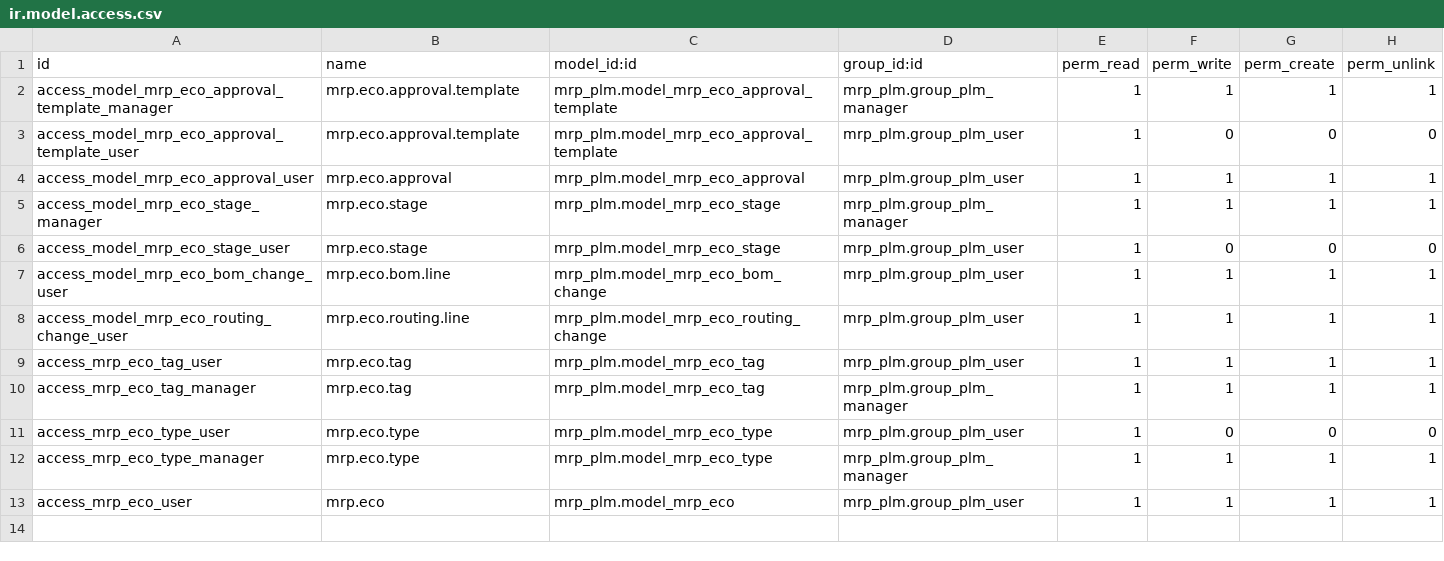
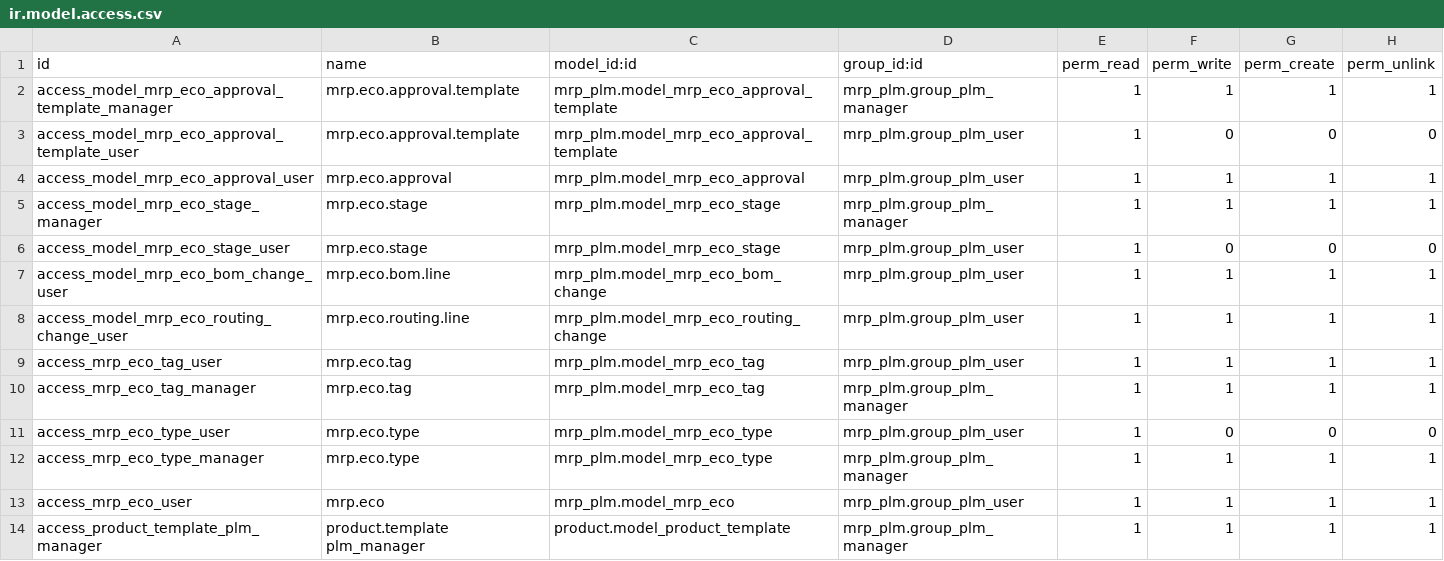
Before and after one commit to bits-amitrathod/enterprise, a CSV file: mrp_plm/security/ir.model.access.csv, drawn as a sheet; the diff names each change by its address in the sheet, - before the commit and + after, or states it on an @@ line.

Commit message:
[IMP]mrp_plm: added a rule for plm_manager so that plm_manager will able to apply changes (#1444)

```diff
--- a/mrp_plm/security/ir.model.access.csv
+++ b/mrp_plm/security/ir.model.access.csv
+row 14: access_product_template_plm_manager | product.template plm_manager | product.model_product_template | mrp_plm.group_plm_manager | 1 | 1 | 1 | 1
```
